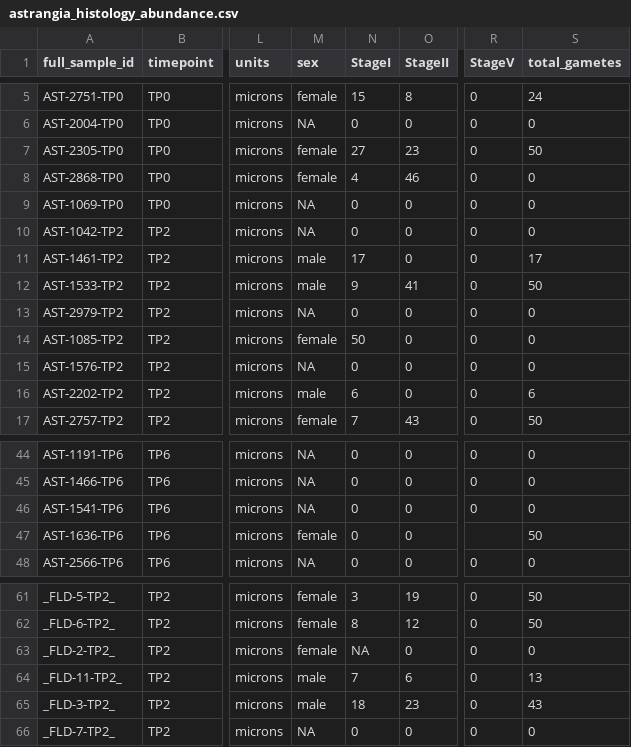
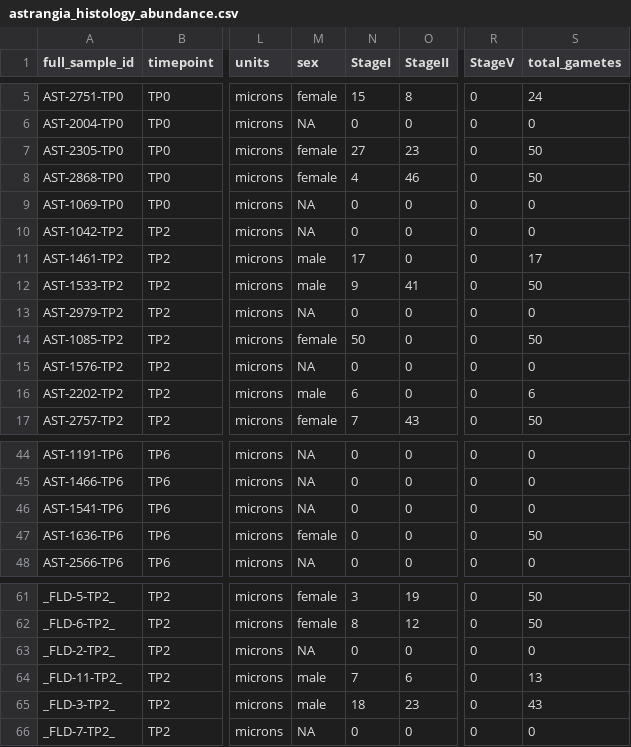
Before and after one commit to chloe-gilligan/astrangia_histology, a CSV file: data/astrangia_histology_abundance.csv, drawn as a sheet; only a part is shown, gaps mark what is left out; the diff names each change by its address in the sheet, - before the commit and + after, or states it on an @@ line.

Commit message:
updating AST data

```diff
--- a/data/astrangia_histology_abundance.csv
+++ b/data/astrangia_histology_abundance.csv
-S8 (total_gametes): 0
+S8 (total_gametes): 50
-S14 (total_gametes): 0
+S14 (total_gametes): 50
-R47 (StageV): (empty)
+R47 (StageV): 0
-M63 (sex): female
+M63 (sex): NA
-N63 (StageI): NA
+N63 (StageI): 0
```
Also changed, not shown: 1 other file.
